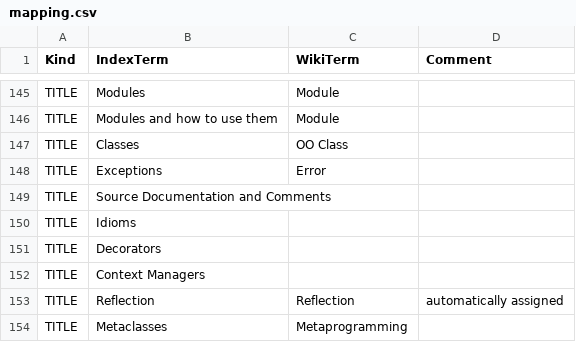
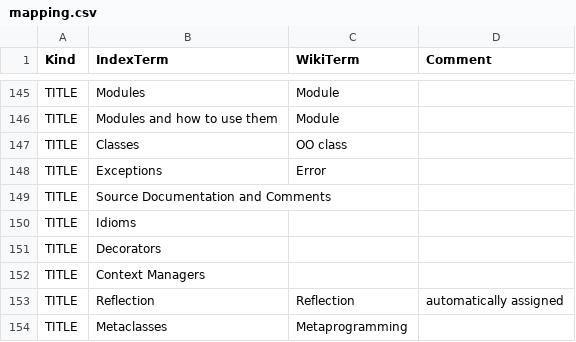
Before and after one commit to 101companies/101integrate, a CSV file: data/perbook/WBPP/metadata/mapping.csv, drawn as a sheet; only a part is shown, gaps mark what is left out.

Commit message:
removed spelling mistake

```diff
--- a/data/perbook/WBPP/metadata/mapping.csv
+++ b/data/perbook/WBPP/metadata/mapping.csv
@@ -146,3 +146,3 @@ TITLE,Modules,Module,
 TITLE,Modules and how to use them,Module,
-TITLE,Classes,OO Class,
+TITLE,Classes,OO class,
 TITLE,Exceptions,Error,
```
